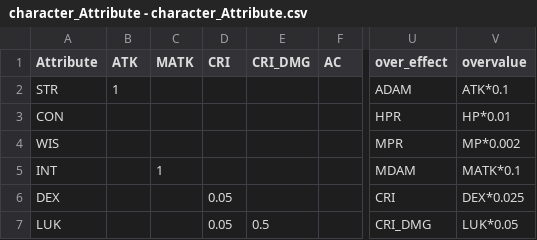
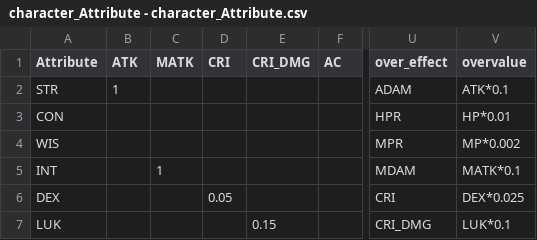
Before and after one commit to longagoseason/Dream-Crafter, a CSV file: source/character_Attribute - character_Attribute.csv, drawn as a sheet; only a part is shown, gaps mark what is left out; the diff names each change by its address in the sheet, - before the commit and + after, or states it on an @@ line.

```diff
--- a/source/character_Attribute - character_Attribute.csv
+++ b/source/character_Attribute - character_Attribute.csv
-D7 (CRI): 0.05
+D7 (CRI): (empty)
-E7 (CRI_DMG): 0.5
+E7 (CRI_DMG): 0.15
-V7 (overvalue): LUK*0.05
+V7 (overvalue): LUK*0.1
```
Also changed, not shown: source/equipment - equipment.csv.
